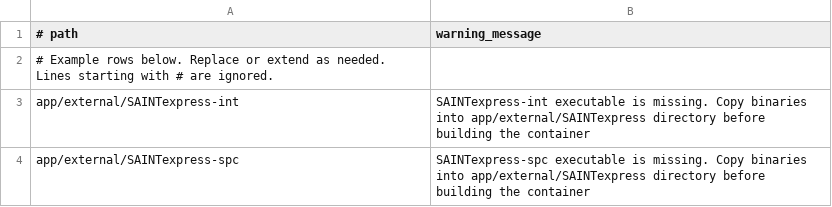
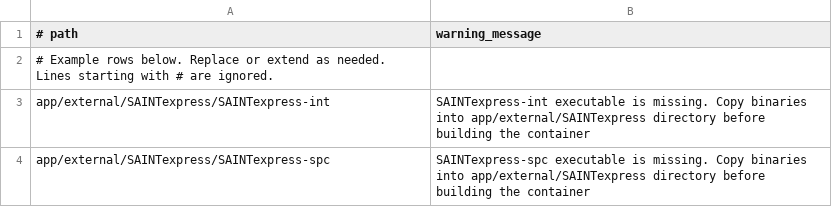
Before and after one commit to varjolab/ProteoGyver, a TSV file: app/resources/path_checks.tsv, drawn as a sheet.

Commit message:
Mod

```diff
--- a/app/resources/path_checks.tsv
+++ b/app/resources/path_checks.tsv
@@ -2,3 +2,3 @@
 # Example rows below. Replace or extend as needed. Lines starting with # are ignored.
-app/external/SAINTexpress-int	SAINTexpress-int executable is missing. Copy binaries into app/external/SAINTexpress directory before building the container
-app/external/SAINTexpress-spc	SAINTexpress-spc executable is missing. Copy binaries into app/external/SAINTexpress directory before building the container
+app/external/SAINTexpress/SAINTexpress-int	SAINTexpress-int executable is missing. Copy binaries into app/external/SAINTexpress directory before building the container
+app/external/SAINTexpress/SAINTexpress-spc	SAINTexpress-spc executable is missing. Copy binaries into app/external/SAINTexpress directory before building the container
```
